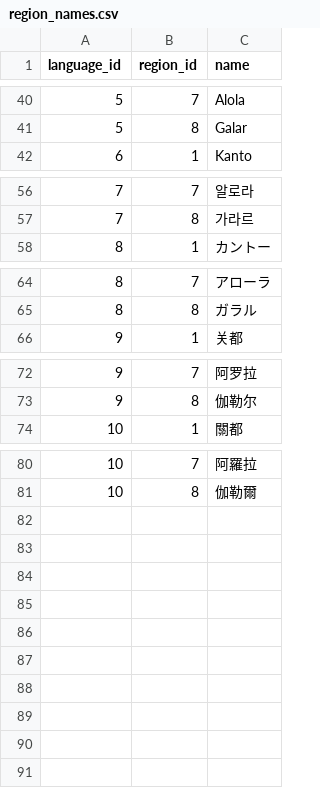
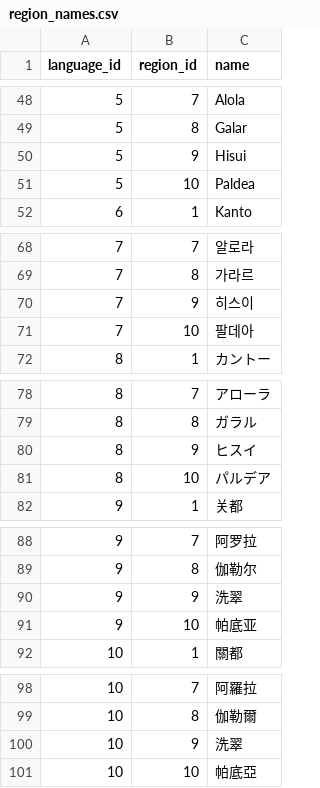
Before and after one commit to jpirnat/dex, a CSV file: data/region_names.csv, drawn as a sheet; only a part is shown, gaps mark what is left out; the diff covers the shown part only; the diff names each change by its address in the sheet, - before the commit and + after, or states it on an @@ line.

```diff
--- a/data/region_names.csv
+++ b/data/region_names.csv
+row 50: 5 | 9 | Hisui
+row 51: 5 | 10 | Paldea
+row 70: 7 | 9 | 히스이
+row 71: 7 | 10 | 팔데아
+row 80: 8 | 9 | ヒスイ
+row 81: 8 | 10 | パルデア
+row 90: 9 | 9 | 洗翠
+row 91: 9 | 10 | 帕底亚
+row 100: 10 | 9 | 洗翠
+row 101: 10 | 10 | 帕底亞
```
Also changed, not shown: 11 added rows and 1 removed row elsewhere in this file, 1 other file.
